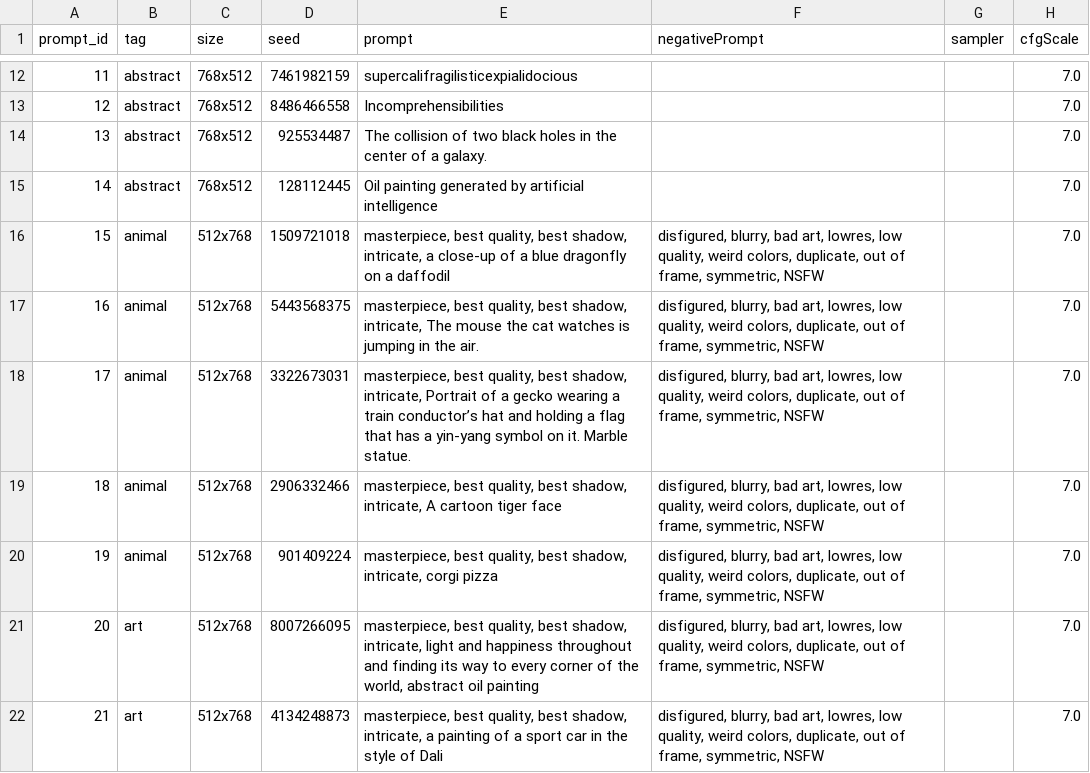
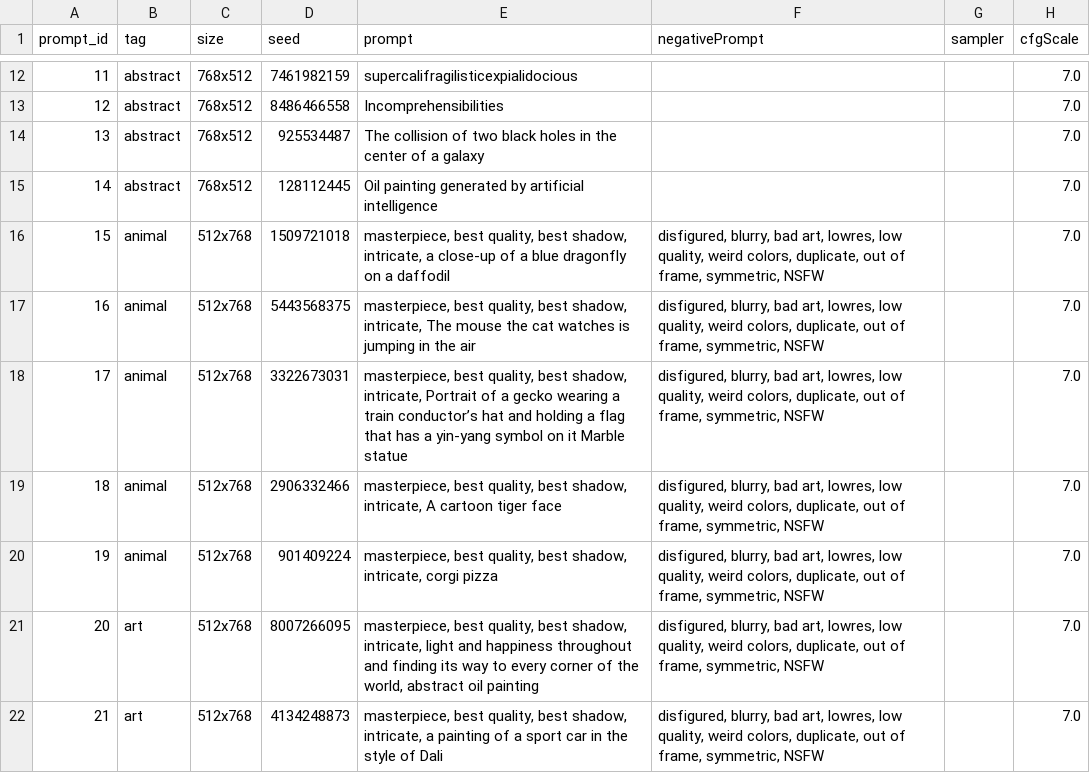
Before and after one commit to MAPS-research/GEMRec, a CSV file: promptsets/promptset_v5.csv, drawn as a sheet; only a part is shown, gaps mark what is left out; the diff covers the shown part only.

```diff
--- a/promptsets/promptset_v5.csv
+++ b/promptsets/promptset_v5.csv
@@ -13,7 +13,7 @@ prompt_id,tag,size,seed,prompt,negativePrompt,sampler,cfgScale
 12,abstract,768x512,8486466558,Incomprehensibilities, ,,7.0
-13,abstract,768x512,925534487,The collision of two black holes in the center of a galaxy., ,,7.0
+13,abstract,768x512,925534487,The collision of two black holes in the center of a galaxy, ,,7.0
 14,abstract,768x512,128112445,Oil painting generated by artificial intelligence, ,,7.0
 15,animal,512x768,1509721018,"masterpiece, best quality, best shadow, intricate, a close-up of a blue dragonfly on a daffodil","disfigured, blurry, bad art, lowres, low quality, weird colors, duplicate, out of frame, symmetric, NSFW",,7.0
-16,animal,512x768,5443568375,"masterpiece, best quality, best shadow, intricate, The mouse the cat watches is jumping in the air.","disfigured, blurry, bad art, lowres, low quality, weird colors, duplicate, out of frame, symmetric, NSFW",,7.0
-17,animal,512x768,3322673031,"masterpiece, best quality, best shadow, intricate, Portrait of a gecko wearing a train conductor’s hat and holding a flag that has a yin-yang symbol on it. Marble statue.","disfigured, blurry, bad art, lowres, low quality, weird colors, duplicate, out of frame, symmetric, NSFW",,7.0
+16,animal,512x768,5443568375,"masterpiece, best quality, best shadow, intricate, The mouse the cat watches is jumping in the air","disfigured, blurry, bad art, lowres, low quality, weird colors, duplicate, out of frame, symmetric, NSFW",,7.0
+17,animal,512x768,3322673031,"masterpiece, best quality, best shadow, intricate, Portrait of a gecko wearing a train conductor’s hat and holding a flag that has a yin-yang symbol on it Marble statue","disfigured, blurry, bad art, lowres, low quality, weird colors, duplicate, out of frame, symmetric, NSFW",,7.0
 18,animal,512x768,2906332466,"masterpiece, best quality, best shadow, intricate, A cartoon tiger face","disfigured, blurry, bad art, lowres, low quality, weird colors, duplicate, out of frame, symmetric, NSFW",,7.0
```
Also changed, not shown: 24 edited cells elsewhere in this file, roster.csv, 8 other files.
